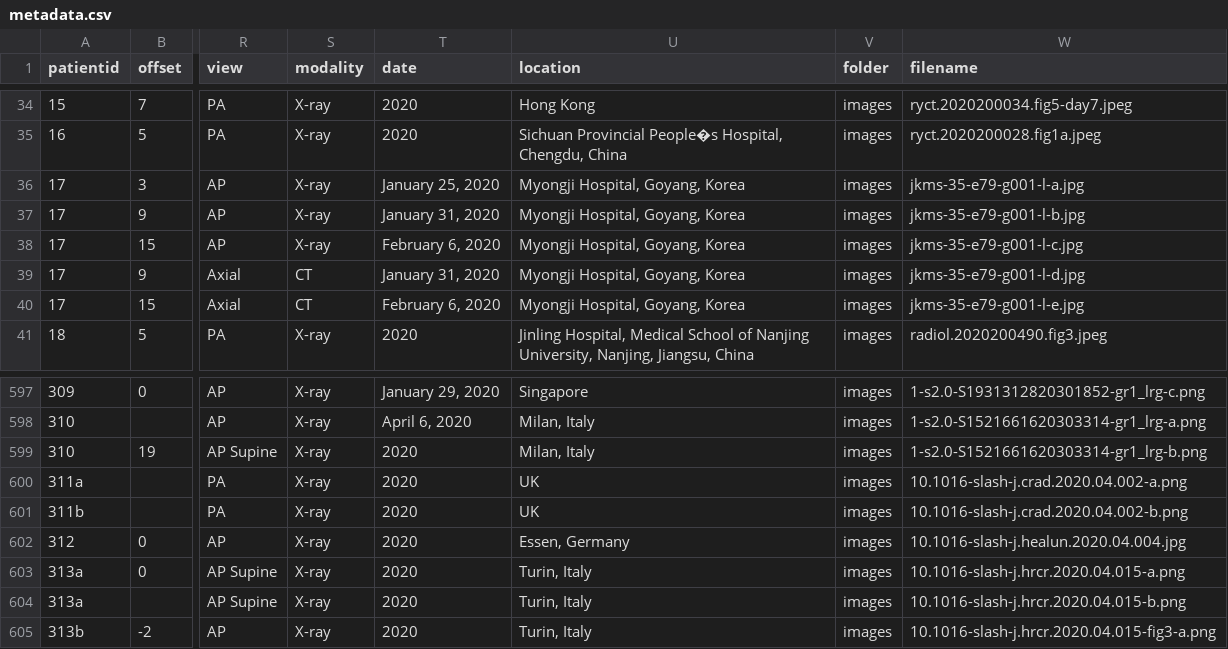
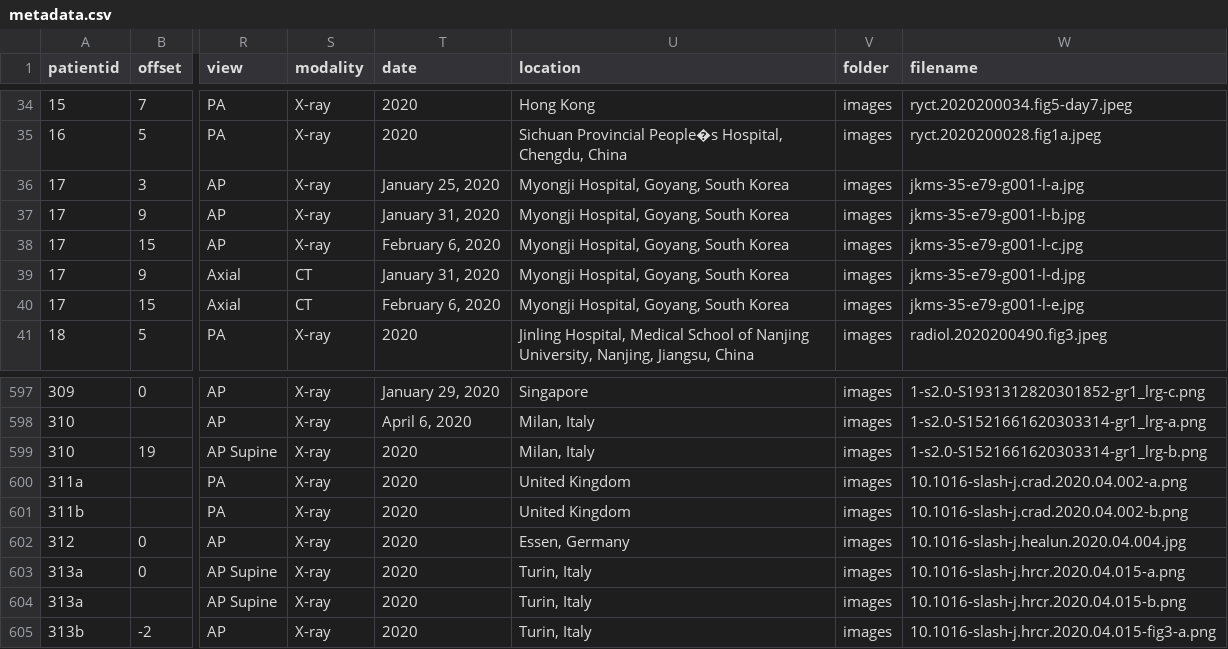
Before and after one commit to ieee8023/covid-chestxray-dataset, a CSV file: metadata.csv, drawn as a sheet; only a part is shown, gaps mark what is left out; the diff covers the shown part only; the diff names each change by its address in the sheet, - before the commit and + after, or states it on an @@ line.

Commit message:
update more locations

```diff
--- a/metadata.csv
+++ b/metadata.csv
-U36:U40 (location): Myongji Hospital, Goyang, Korea
+U36:U40 (location): Myongji Hospital, Goyang, South Korea
-U600:U601 (location): UK
+U600:U601 (location): United Kingdom
```
Also changed, not shown: 16 edited cells elsewhere in this file.
